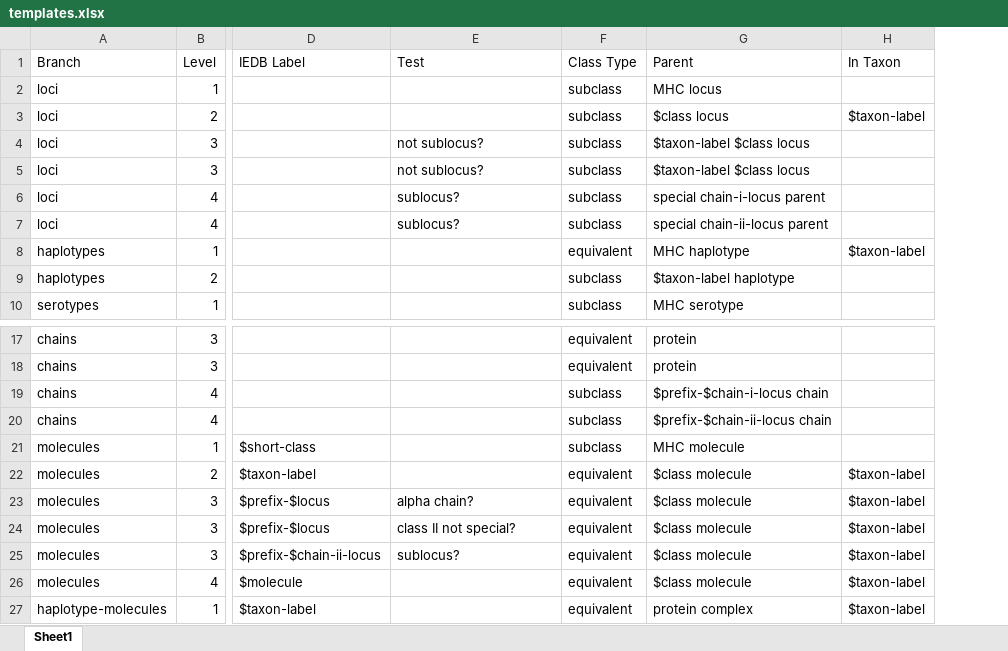
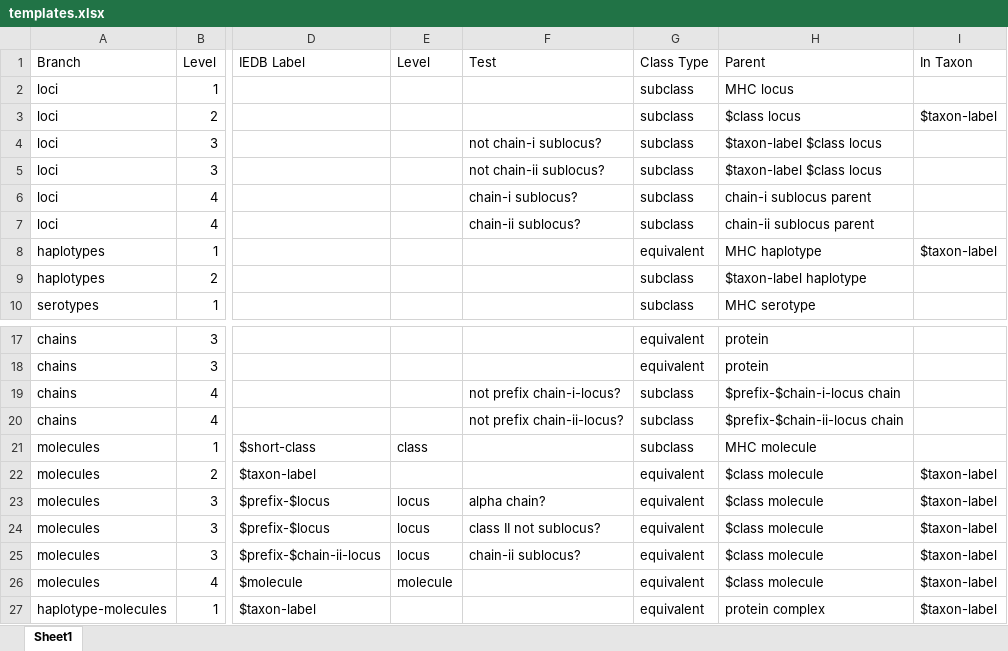
Before and after one commit to IEDB/MRO, an Excel workbook: src/mro/templates.xlsx, sheet Sheet1, drawn as a sheet; only a part is shown, gaps mark what is left out; values as stored, in another font and other column widths than the file's, no borders; addresses are those after the commit; the diff names each change by its address in the sheet, - before the commit and + after, or states it on an @@ line.

```diff
--- a/src/mro/templates.xlsx (sheet Sheet1)
+++ b/src/mro/templates.xlsx (sheet Sheet1)
+column E (Level), rows 21-26: class |  | locus | locus | locus | molecule
-F4 (Test): not sublocus?
+F4 (Test): not chain-i sublocus?
-F5 (Test): not sublocus?
+F5 (Test): not chain-ii sublocus?
-F6 (Test): sublocus?
+F6 (Test): chain-i sublocus?
-H6 (Parent): special chain-i-locus parent
+H6 (Parent): chain-i sublocus parent
-F7 (Test): sublocus?
+F7 (Test): chain-ii sublocus?
-H7 (Parent): special chain-ii-locus parent
+H7 (Parent): chain-ii sublocus parent
-F19 (Test): (empty)
+F19 (Test): not prefix chain-i-locus?
-F20 (Test): (empty)
+F20 (Test): not prefix chain-ii-locus?
-F24 (Test): class II not special?
+F24 (Test): class II not sublocus?
-F25 (Test): sublocus?
+F25 (Test): chain-ii sublocus?
```
Also changed, not shown: 5 other files.
